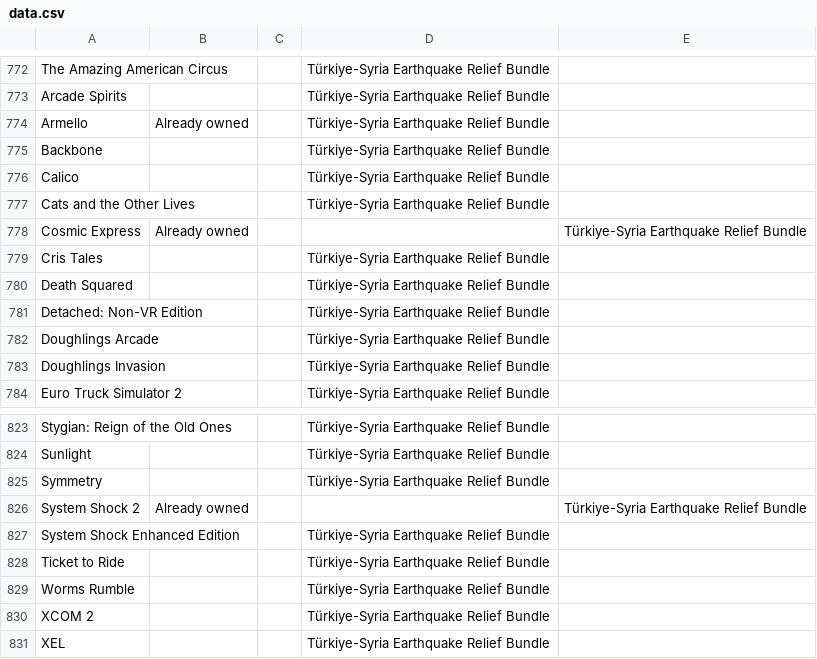
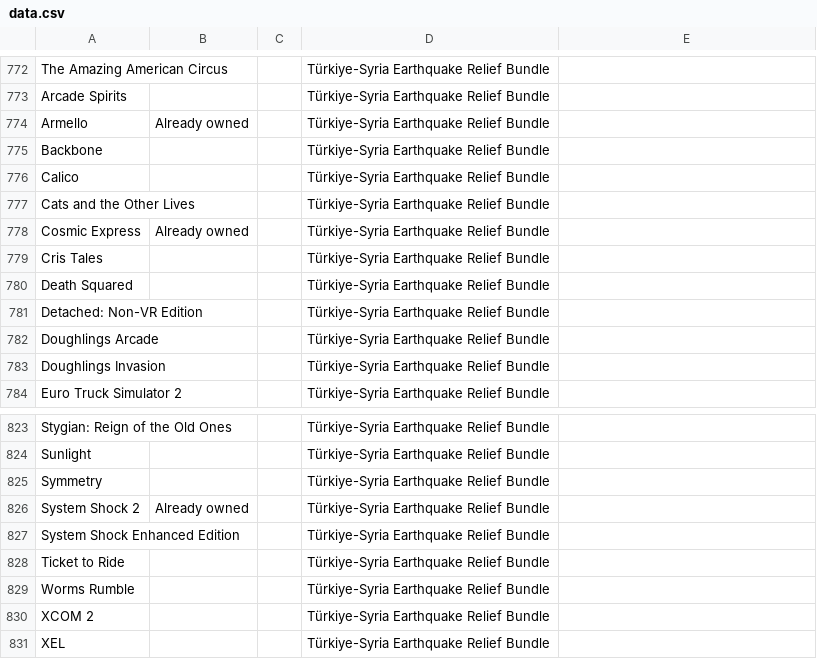
Before and after one commit to nikitaDanilenko/nikitaDanilenko.github.io, a CSV file: games/data.csv, drawn as a sheet; only a part is shown, gaps mark what is left out; the diff names each change by its address in the sheet, - before the commit and + after, or states it on an @@ line.

Commit message:
Fix formatting

```diff
--- a/games/data.csv
+++ b/games/data.csv
-D778: (empty)
+D778: Türkiye-Syria Earthquake Relief Bundle
-E778: Türkiye-Syria Earthquake Relief Bundle
+E778: (empty)
-D826: (empty)
+D826: Türkiye-Syria Earthquake Relief Bundle
-E826: Türkiye-Syria Earthquake Relief Bundle
+E826: (empty)
```
